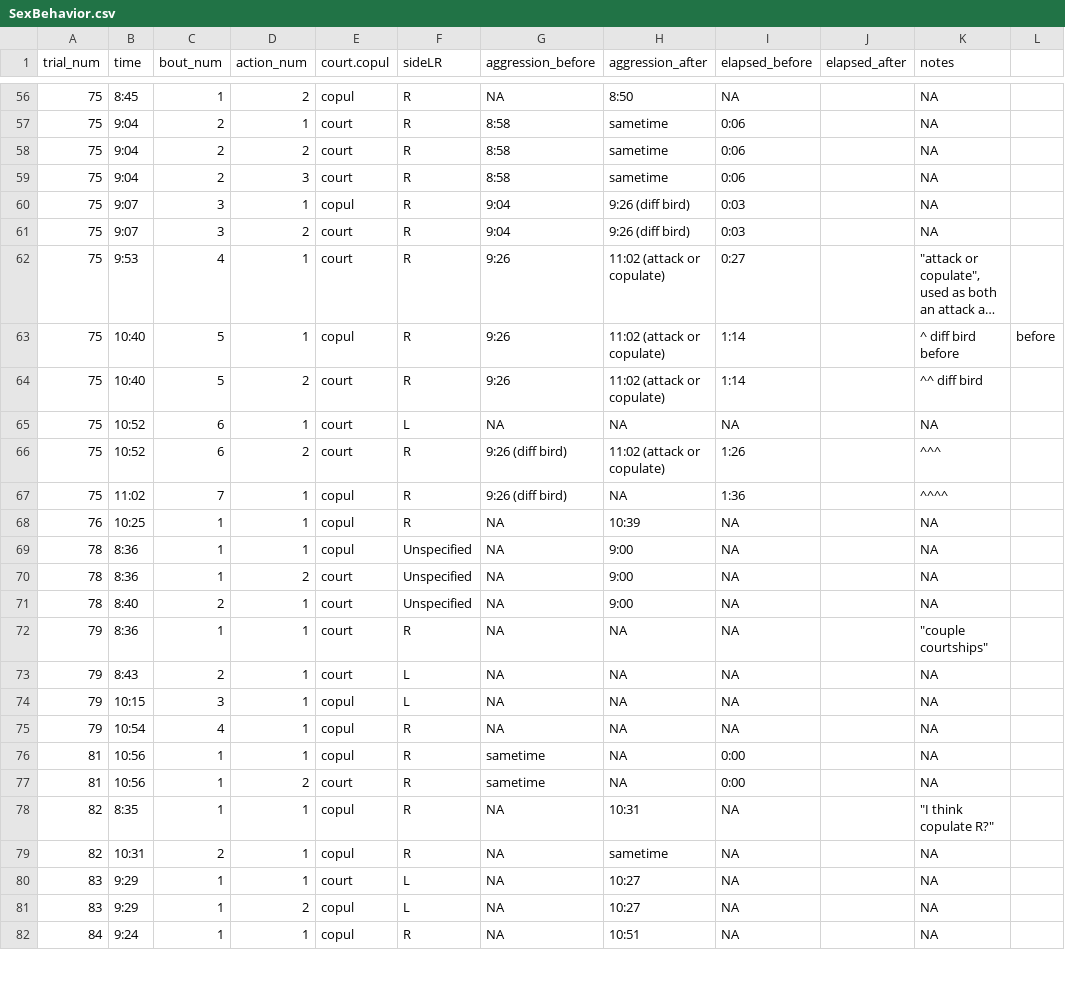
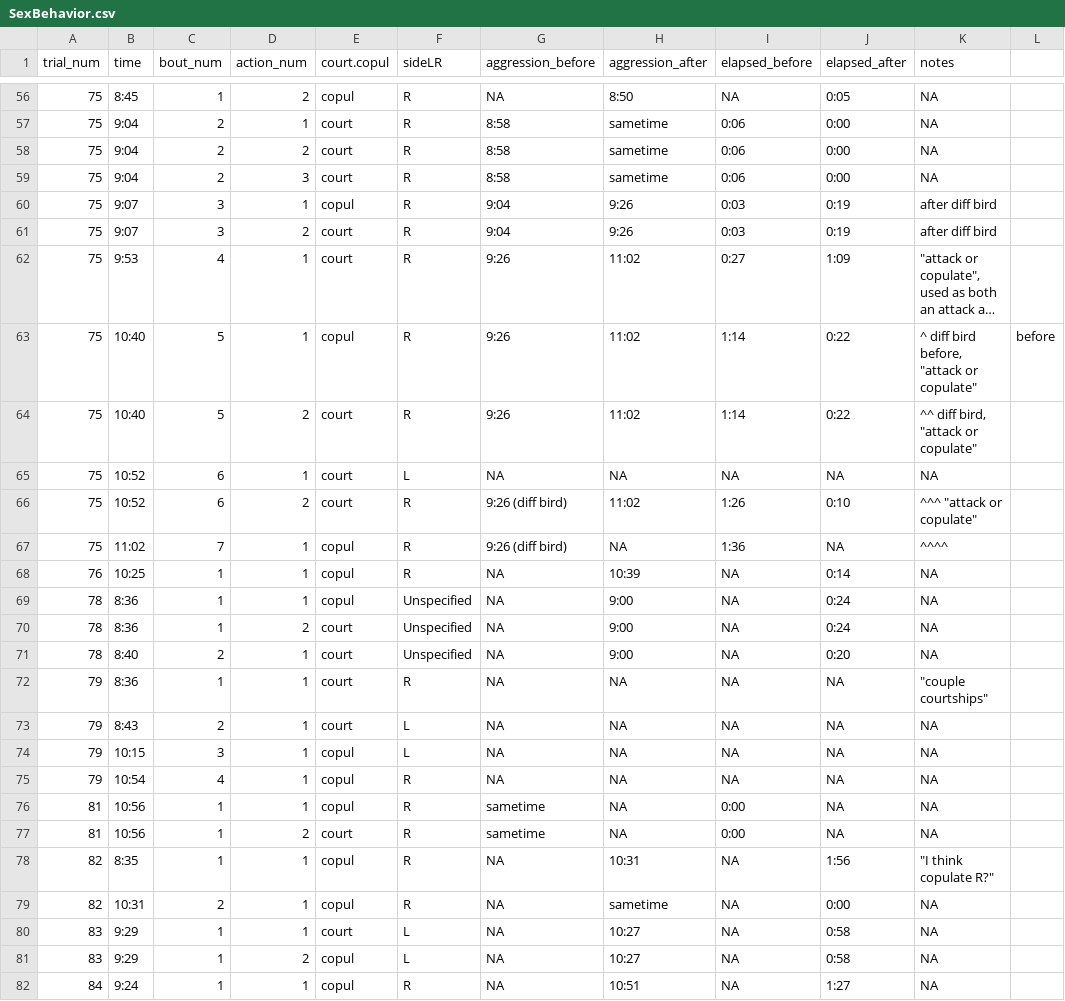
Before and after one commit to echobywolf/florisuga_sex_behavior, a CSV file: SexBehavior.csv, drawn as a sheet; only a part is shown, gaps mark what is left out; long unchanged cells end in …; the diff covers the shown part only; the diff names each change by its address in the sheet, - before the commit and + after, or states it on an @@ line.

Commit message:
finished adding the elapsed after column and looking into the errors

```diff
--- a/SexBehavior.csv
+++ b/SexBehavior.csv
-J56 (elapsed_after): (empty)
+J56 (elapsed_after): 0:05
-J57:J59 (elapsed_after): (empty)
+J57:J59 (elapsed_after): 0:00
-H60:H61 (aggression_after): 9:26 (diff bird)
+H60:H61 (aggression_after): 9:26
-J60:J61 (elapsed_after): (empty)
+J60:J61 (elapsed_after): 0:19
-K60:K61 (notes): NA
+K60:K61 (notes): after diff bird
-H62:H64 (aggression_after): 11:02 (attack or copulate)
+H62:H64 (aggression_after): 11:02
-J62 (elapsed_after): (empty)
+J62 (elapsed_after): 1:09
-J63:J64 (elapsed_after): (empty)
+J63:J64 (elapsed_after): 0:22
-K63 (notes): ^ diff bird before
+K63 (notes): ^ diff bird before, "attack or copulate"
-K64 (notes): ^^ diff bird
+K64 (notes): ^^ diff bird, "attack or copulate"
-J65 (elapsed_after): (empty)
+J65 (elapsed_after): NA
-H66 (aggression_after): 11:02 (attack or copulate)
+H66 (aggression_after): 11:02
-J66 (elapsed_after): (empty)
+J66 (elapsed_after): 0:10
-K66 (notes): ^^^
+K66 (notes): ^^^ "attack or copulate"
-J67 (elapsed_after): (empty)
+J67 (elapsed_after): NA
-J68 (elapsed_after): (empty)
+J68 (elapsed_after): 0:14
-J69:J70 (elapsed_after): (empty)
+J69:J70 (elapsed_after): 0:24
-J71 (elapsed_after): (empty)
+J71 (elapsed_after): 0:20
-J72:J77 (elapsed_after): (empty)
+J72:J77 (elapsed_after): NA
-J78 (elapsed_after): (empty)
+J78 (elapsed_after): 1:56
-J79 (elapsed_after): (empty)
+J79 (elapsed_after): 0:00
-J80:J81 (elapsed_after): (empty)
+J80:J81 (elapsed_after): 0:58
-J82 (elapsed_after): (empty)
+J82 (elapsed_after): 1:27
```
Also changed, not shown: 96 edited cells elsewhere in this file, 1 other file.
